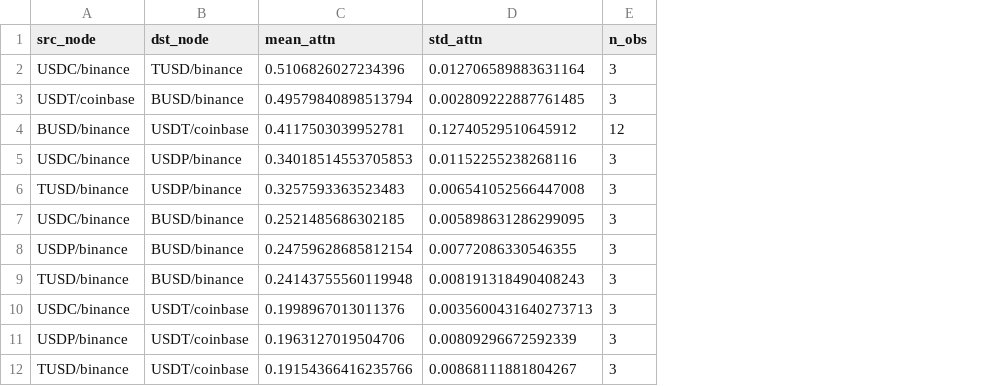
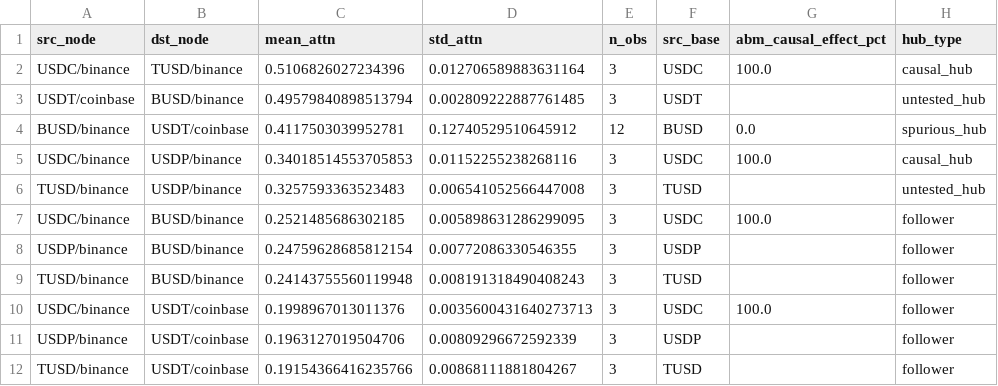
Before and after one commit to nl2992/ICAIF_stablecoin-contagion-gnn, a CSV file: results/interpret/attention_hub_table.csv, drawn as a sheet; the diff names each change by its address in the sheet, - before the commit and + after, or states it on an @@ line.

Commit message:
Add graph density vs GAT margin analysis and ABM hub cross-validation
- episode_graph_density.py: computes mean |r_ij| across node pairs per episode;
  r=+0.795 between density and GAT margin (n=4), high-density +0.067 vs +0.024 bps
- update_hub_table_abm.py: classifies attention hubs as causal vs spurious using
  ABM budget_allocation results; BUSD attn=0.412 but ABM causal effect=0% → spurious_hub
- attention_hub_table.csv: updated with abm_causal_effect_pct and hub_type columns
- USDC causal_hub (100% ABM contagion reduction), BUSD spurious_hub (0% reduction)

```diff
--- a/results/interpret/attention_hub_table.csv
+++ b/results/interpret/attention_hub_table.csv
+column F (src_base), rows 2-12: USDC | USDT | BUSD | USDC | TUSD | USDC | USDP | TUSD | USDC | USDP | TUSD
+column G (abm_causal_effect_pct), rows 2-10: 100.0 |  | 0.0 | 100.0 |  | 100.0 |  |  | 100.0
+column H (hub_type), rows 2-12: causal_hub | untested_hub | spurious_hub | causal_hub | untested_hub | follower | follower | follower | follower | follower | follower
```
Also changed, not shown: 5 other files.
